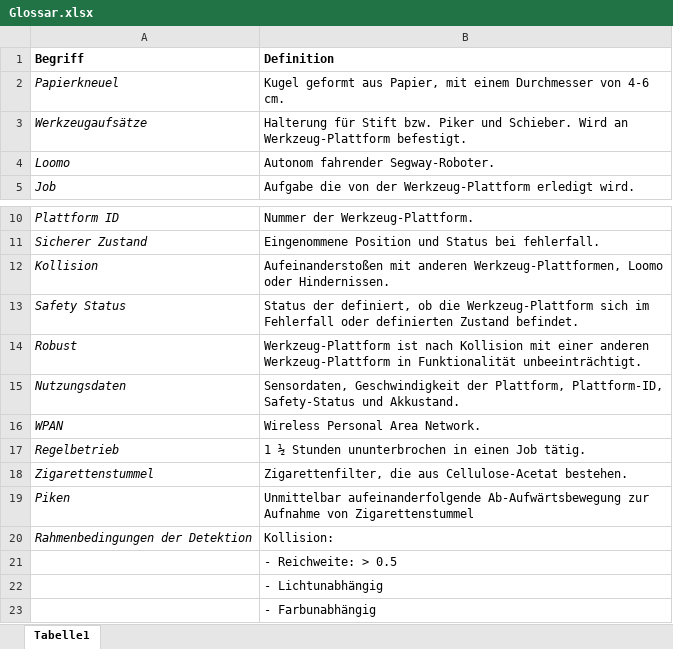
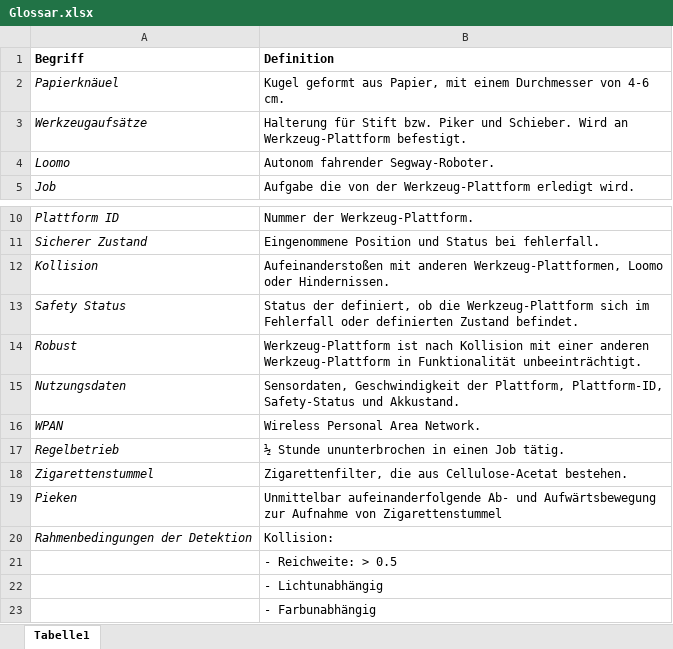
Before and after one commit to EHolzmann/Multifunktions-Werkzeug, an Excel workbook: Glossar.xlsx, sheet Tabelle1, drawn as a sheet; only a part is shown, gaps mark what is left out; values as stored, in another font and other column widths than the file's, no borders; the diff names each change by its address in the sheet, - before the commit and + after, or states it on an @@ line.

Commit message:
Rechtschreibfehler + Regelbetrieb Definition

```diff
--- a/Glossar.xlsx (sheet Tabelle1)
+++ b/Glossar.xlsx (sheet Tabelle1)
-A2 (Begriff): Papierkneuel
+A2 (Begriff): Papierknäuel
-B17 (Definition): 1 ½ Stunden ununterbrochen in einen Job tätig.
+B17 (Definition): ½ Stunde ununterbrochen in einen Job tätig.
-A19 (Begriff): Piken
+A19 (Begriff): Pieken
-B19 (Definition): Unmittelbar aufeinanderfolgende Ab-Aufwärtsbewegung zur Aufnahme…
+B19 (Definition): Unmittelbar aufeinanderfolgende Ab- und Aufwärtsbewegung zur Aufnahme…
```
